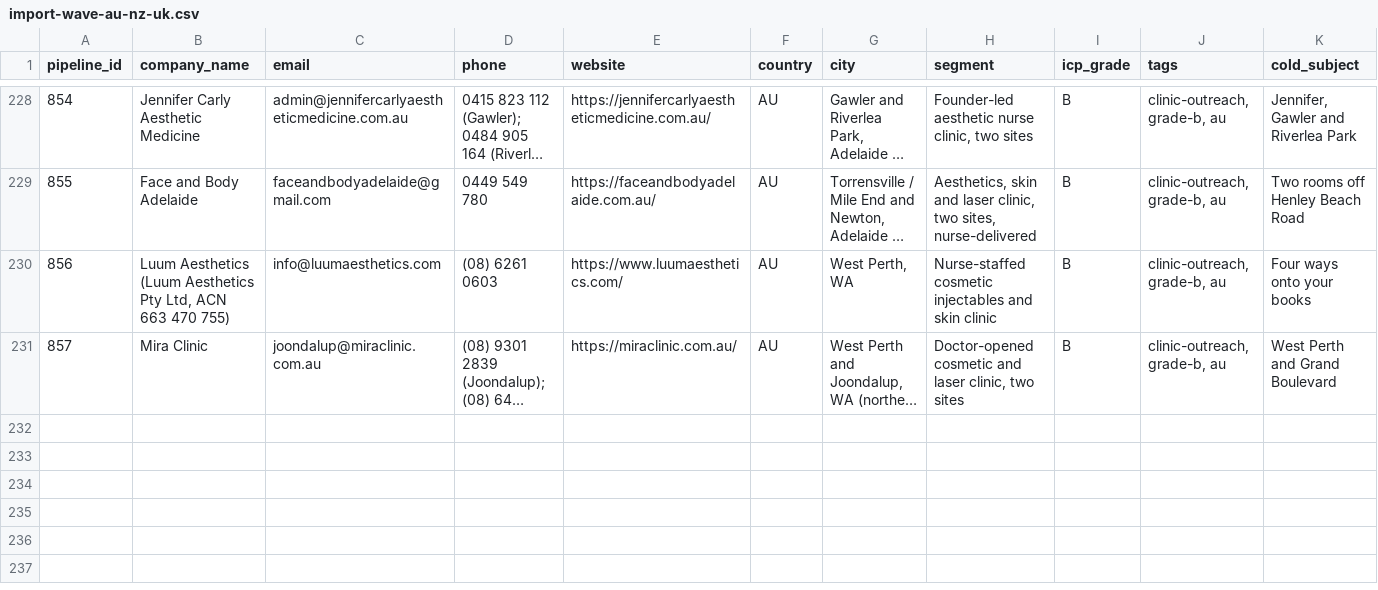
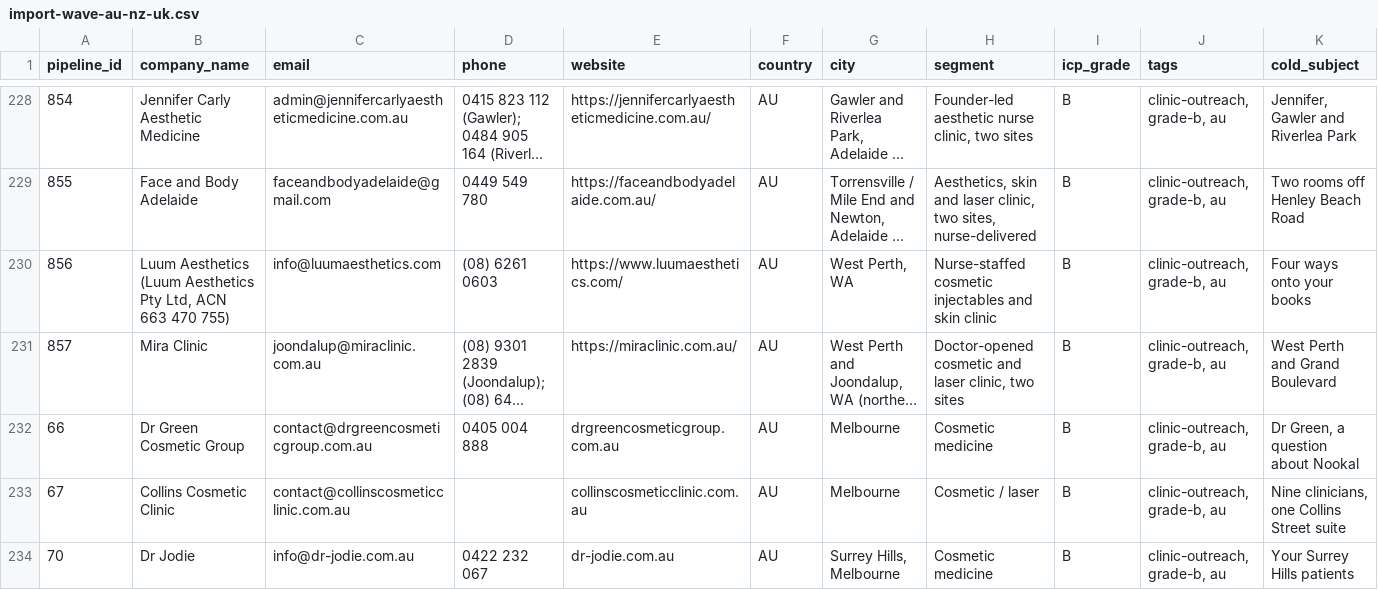
Before and after one commit to wilba-audit/wilba-audit, a CSV file: outputs/pipeline/ghl/import-wave-au-nz-uk.csv, drawn as a sheet; only a part is shown, gaps mark what is left out; long unchanged cells end in …; rows hold the shown columns only; the diff covers the shown part only; the diff names each change by its address in the sheet, - before the commit and + after, or states it on an @@ line.

```diff
--- a/outputs/pipeline/ghl/import-wave-au-nz-uk.csv
+++ b/outputs/pipeline/ghl/import-wave-au-nz-uk.csv
+row 232: 66 | Dr Green Cosmetic Group | contact@drgreencosmeticgroup.com.au | 0405 004 888 | drgreencosmeticgroup.com.au | AU | Melbourne | Cosmetic medicine | B | clinic-outreach, grade-b, au | Dr Green, a question about Nookal
+row 233: 67 | Collins Cosmetic Clinic | contact@collinscosmeticclinic.com.au |  | collinscosmeticclinic.com.au | AU | Melbourne | Cosmetic / laser | B | clinic-outreach, grade-b, au | Nine clinicians, one Collins Street suite
+row 234: 70 | Dr Jodie | info@dr-jodie.com.au | 0422 232 067 | dr-jodie.com.au | AU | Surrey Hills, Melbourne | Cosmetic medicine | B | clinic-outreach, grade-b, au | Your Surrey Hills patients
```
Also changed, not shown: 2 added rows elsewhere in this file.
